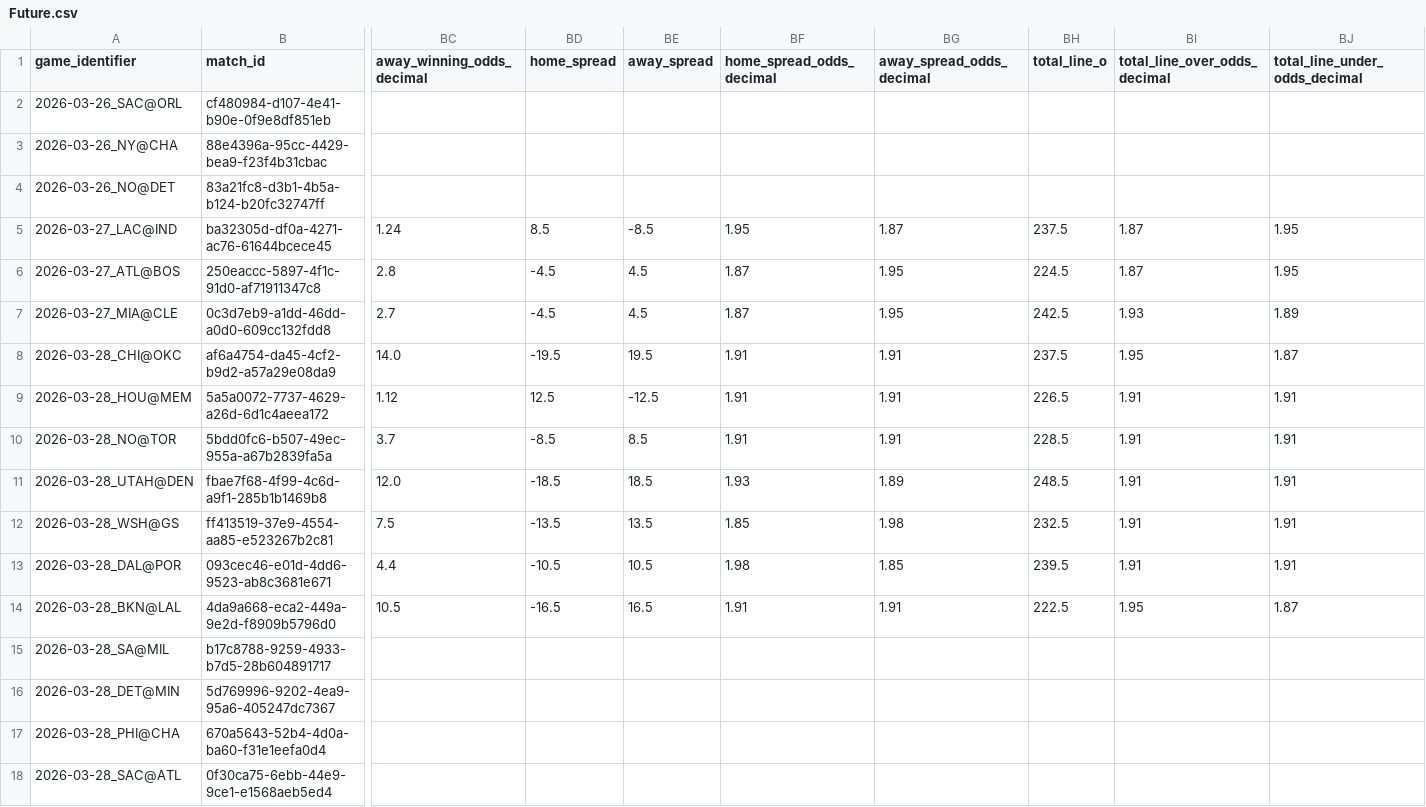
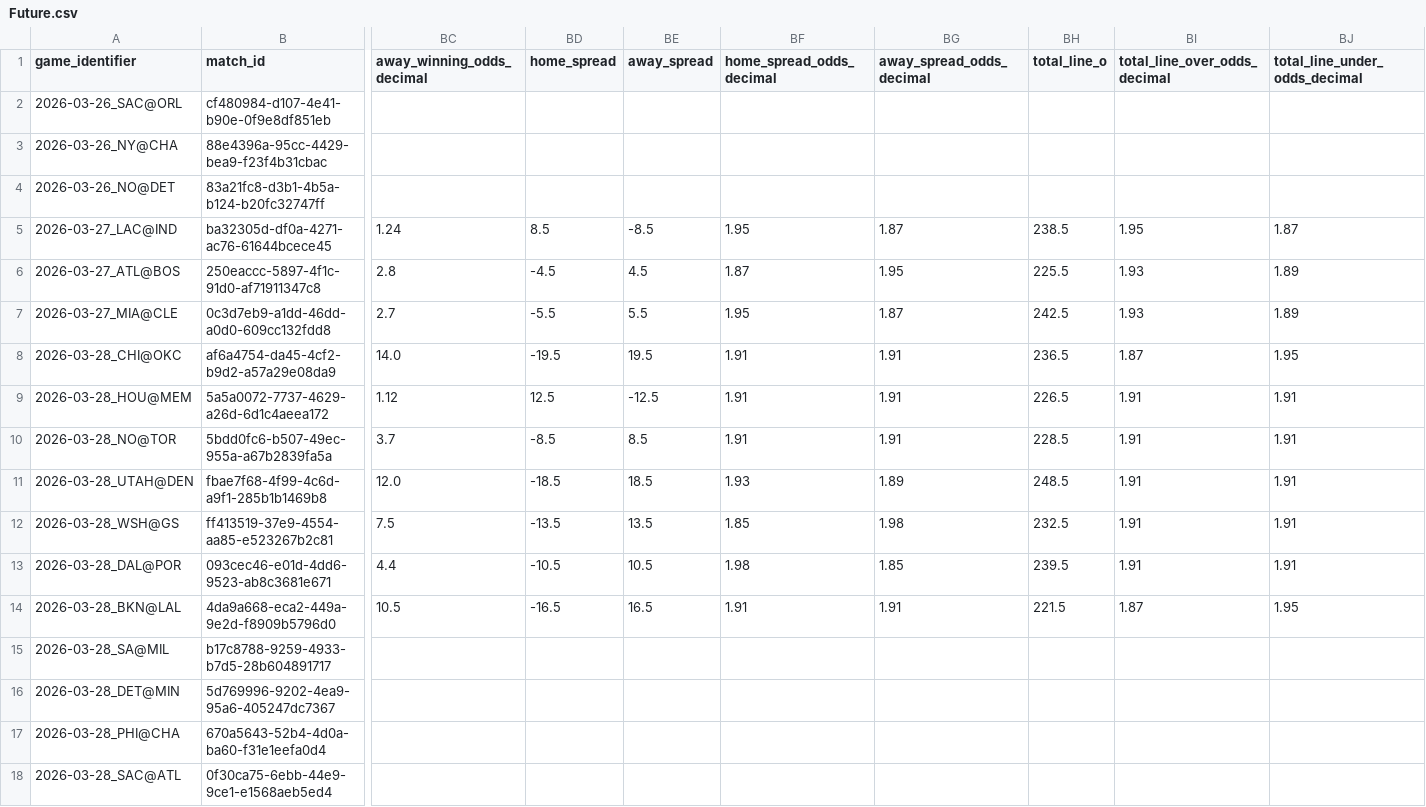
Before and after one commit to iampreetdave-work/basketball-NBA, a CSV file: Future.csv, drawn as a sheet; only a part is shown, gaps mark what is left out; the diff names each change by its address in the sheet, - before the commit and + after, or states it on an @@ line.

```diff
--- a/Future.csv
+++ b/Future.csv
-BH5 (total_line_o): 237.5
+BH5 (total_line_o): 238.5
-BI5 (total_line_over_odds_decimal): 1.87
+BI5 (total_line_over_odds_decimal): 1.95
-BJ5 (total_line_under_odds_decimal): 1.95
+BJ5 (total_line_under_odds_decimal): 1.87
-BH6 (total_line_o): 224.5
+BH6 (total_line_o): 225.5
-BI6 (total_line_over_odds_decimal): 1.87
+BI6 (total_line_over_odds_decimal): 1.93
-BJ6 (total_line_under_odds_decimal): 1.95
+BJ6 (total_line_under_odds_decimal): 1.89
-BD7 (home_spread): -4.5
+BD7 (home_spread): -5.5
-BE7 (away_spread): 4.5
+BE7 (away_spread): 5.5
-BF7 (home_spread_odds_decimal): 1.87
+BF7 (home_spread_odds_decimal): 1.95
-BG7 (away_spread_odds_decimal): 1.95
+BG7 (away_spread_odds_decimal): 1.87
-BH8 (total_line_o): 237.5
+BH8 (total_line_o): 236.5
-BI8 (total_line_over_odds_decimal): 1.95
+BI8 (total_line_over_odds_decimal): 1.87
-BJ8 (total_line_under_odds_decimal): 1.87
+BJ8 (total_line_under_odds_decimal): 1.95
-BH14 (total_line_o): 222.5
+BH14 (total_line_o): 221.5
-BI14 (total_line_over_odds_decimal): 1.95
+BI14 (total_line_over_odds_decimal): 1.87
-BJ14 (total_line_under_odds_decimal): 1.87
+BJ14 (total_line_under_odds_decimal): 1.95
```
Also changed, not shown: NBA_PREDICTIONS_ML.csv, upcoming_nba_draftkings_odds.csv.
